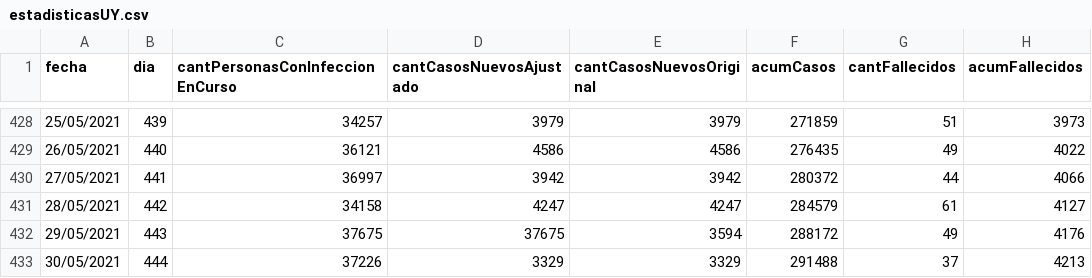
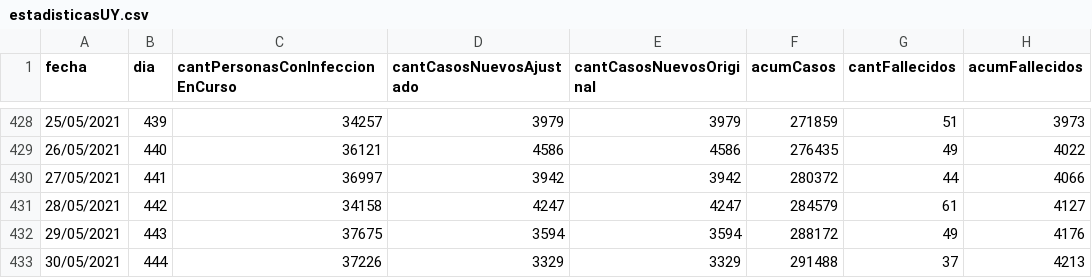
Before and after one commit to GUIAD-COVID/datos-y-visualizaciones-GUIAD, a CSV file: datos/estadisticasUY.csv, drawn as a sheet; only a part is shown, gaps mark what is left out; the diff names each change by its address in the sheet, - before the commit and + after, or states it on an @@ line.

Commit message:
Actualizacion de datos publicos del 2021-05-30

```diff
--- a/datos/estadisticasUY.csv
+++ b/datos/estadisticasUY.csv
-D432 (cantCasosNuevosAjustado): 37675
+D432 (cantCasosNuevosAjustado): 3594
```
Also changed, not shown: 1 other file.
